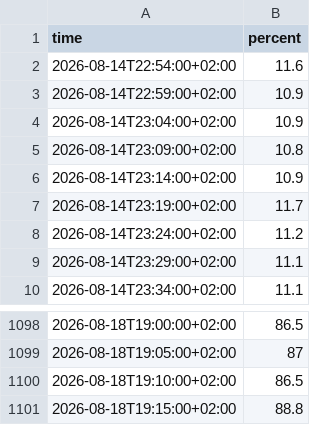
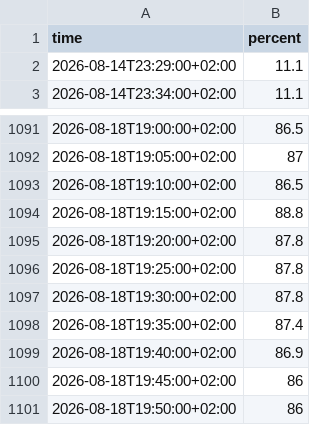
Before and after one commit to Bedaworo/surfwelle-data, a CSV file: data/recent_swell.csv, drawn as a sheet; only a part is shown, gaps mark what is left out; removed rows and columns are numbered as before the commit, all else as after; the diff names each change by its address in the sheet, - before the commit and + after, or states it on an @@ line.

```diff
--- a/data/recent_swell.csv
+++ b/data/recent_swell.csv
-row 2: 2026-08-14T22:54:00+02:00 | 11.6
-row 3: 2026-08-14T22:59:00+02:00 | 10.9
-row 4: 2026-08-14T23:04:00+02:00 | 10.9
-row 5: 2026-08-14T23:09:00+02:00 | 10.8
-row 6: 2026-08-14T23:14:00+02:00 | 10.9
-row 7: 2026-08-14T23:19:00+02:00 | 11.7
-row 8: 2026-08-14T23:24:00+02:00 | 11.2
+row 1095: 2026-08-18T19:20:00+02:00 | 87.8
+row 1096: 2026-08-18T19:25:00+02:00 | 87.8
+row 1097: 2026-08-18T19:30:00+02:00 | 87.8
+row 1098: 2026-08-18T19:35:00+02:00 | 87.4
+row 1099: 2026-08-18T19:40:00+02:00 | 86.9
+row 1100: 2026-08-18T19:45:00+02:00 | 86
+row 1101: 2026-08-18T19:50:00+02:00 | 86
```
Also changed, not shown: data/recent.csv, data/surfwelle_manual.csv, 3 other files.
